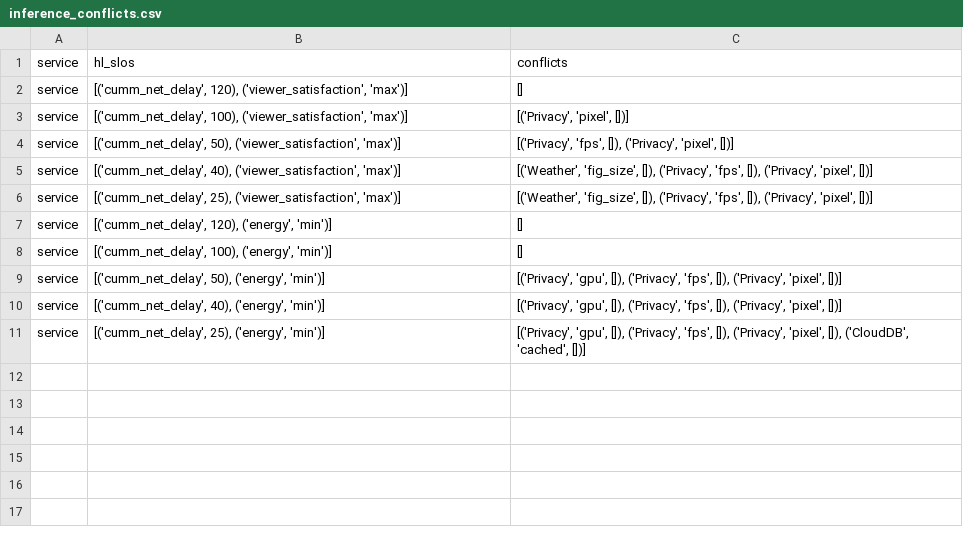
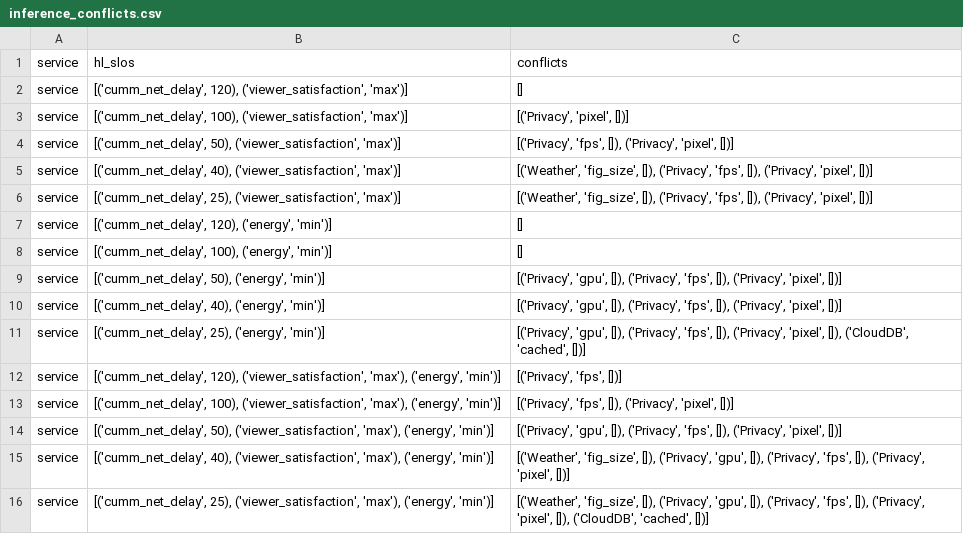
Before and after one commit to borissedlak/deploymentOptimizer, a CSV file: SOSE/RQ-3/inference_conflicts.csv, drawn as a sheet; the diff names each change by its address in the sheet, - before the commit and + after, or states it on an @@ line.

```diff
--- a/SOSE/RQ-3/inference_conflicts.csv
+++ b/SOSE/RQ-3/inference_conflicts.csv
+row 12: service | [('cumm_net_delay', 120), ('viewer_satisfaction', 'max'), ('energy', 'min')] | [('Privacy', 'fps', [])]
+row 13: service | [('cumm_net_delay', 100), ('viewer_satisfaction', 'max'), ('energy', 'min')] | [('Privacy', 'fps', []), ('Privacy', 'pixel', [])]
+row 14: service | [('cumm_net_delay', 50), ('viewer_satisfaction', 'max'), ('energy', 'min')] | [('Privacy', 'gpu', []), ('Privacy', 'fps', []), ('Privacy', 'pixel', [])]
+row 15: service | [('cumm_net_delay', 40), ('viewer_satisfaction', 'max'), ('energy', 'min')] | [('Weather', 'fig_size', []), ('Privacy', 'gpu', []), ('Privacy', 'fps', []), ('Privacy', 'pixel', [])]
+row 16: service | [('cumm_net_delay', 25), ('viewer_satisfaction', 'max'), ('energy', 'min')] | [('Weather', 'fig_size', []), ('Privacy', 'gpu', []), ('Privacy', 'fps', []), ('Privacy', 'pixel', []), ('CloudDB', 'cached', [])]
```
Also changed, not shown: 1 other file.
